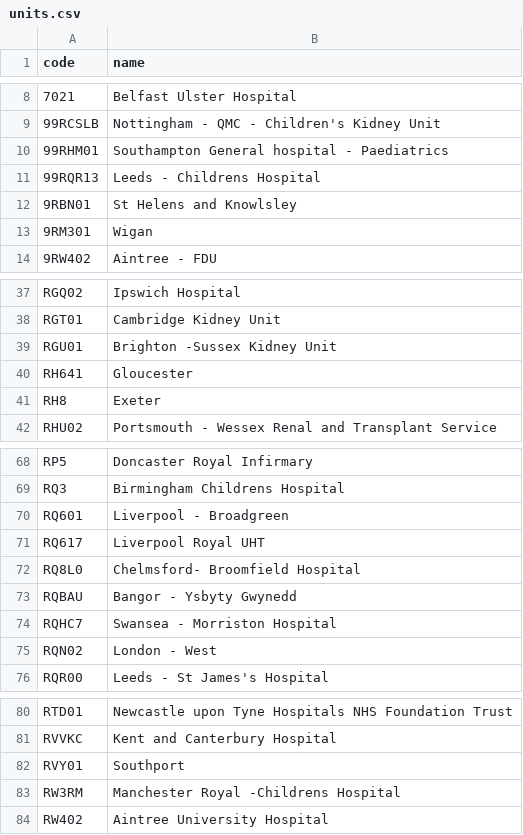
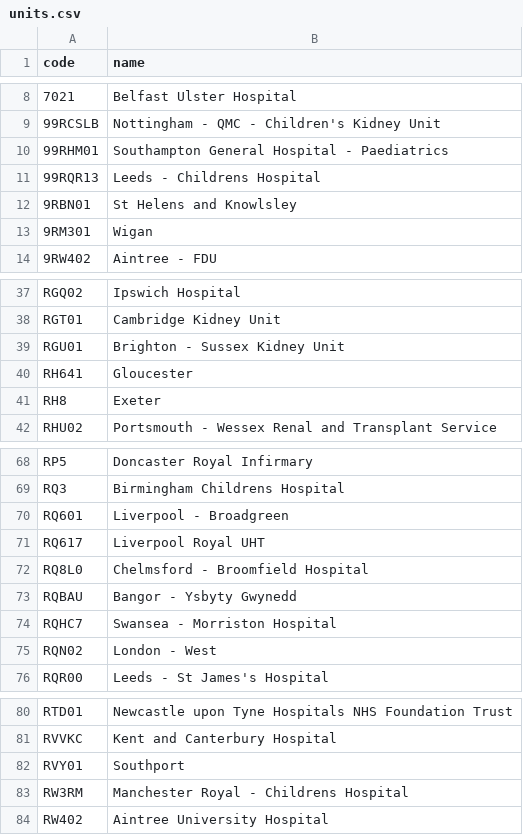
Before and after one commit to renalreg/radar, a CSV file: migration/data/units.csv, drawn as a sheet; only a part is shown, gaps mark what is left out.

Commit message:
Tidy up unit names

```diff
--- a/migration/data/units.csv
+++ b/migration/data/units.csv
@@ -9,3 +9,3 @@ code,name
 99RCSLB,Nottingham - QMC - Children's Kidney Unit
-99RHM01,Southampton General hospital - Paediatrics
+99RHM01,Southampton General Hospital - Paediatrics
 99RQR13,Leeds - Childrens Hospital
@@ -38,3 +38,3 @@ RGQ02,Ipswich Hospital
 RGT01,Cambridge Kidney Unit
-RGU01,Brighton -Sussex Kidney Unit
+RGU01,Brighton - Sussex Kidney Unit
 RH641,Gloucester
@@ -71,3 +71,3 @@ RQ601,Liverpool - Broadgreen
 RQ617,Liverpool Royal UHT
-RQ8L0,Chelmsford- Broomfield Hospital
+RQ8L0,Chelmsford - Broomfield Hospital
 RQBAU,Bangor - Ysbyty Gwynedd
@@ -82,3 +82,3 @@ RVVKC,Kent and Canterbury Hospital
 RVY01,Southport
-RW3RM,Manchester Royal -Childrens Hospital
+RW3RM,Manchester Royal - Childrens Hospital
 RW402,Aintree University Hospital
```
